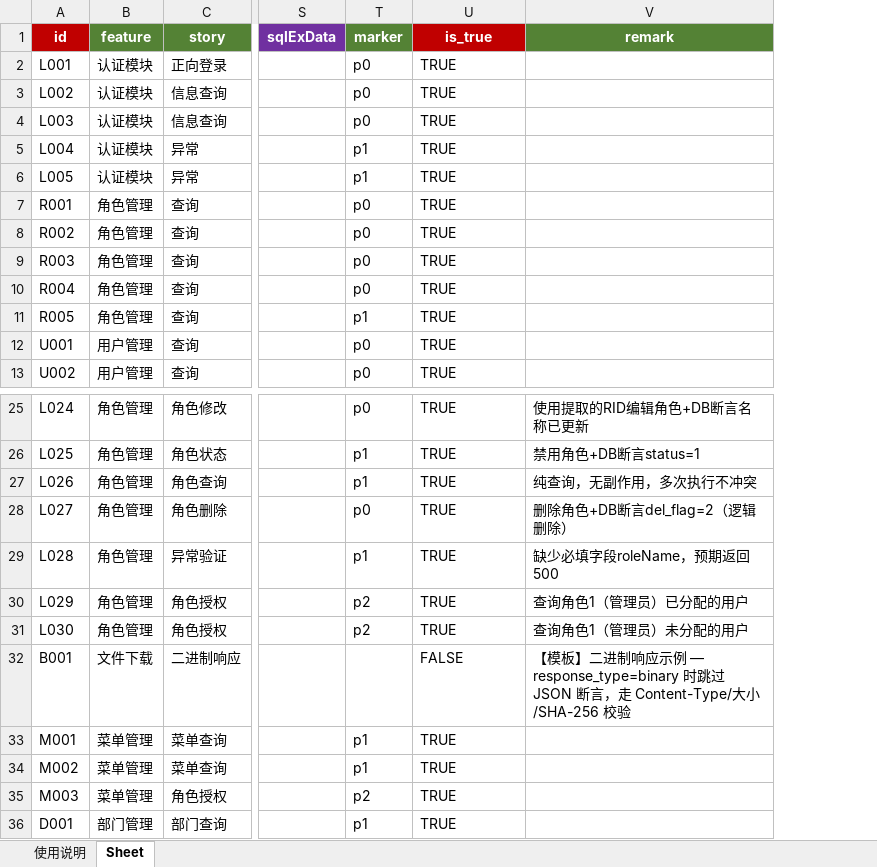
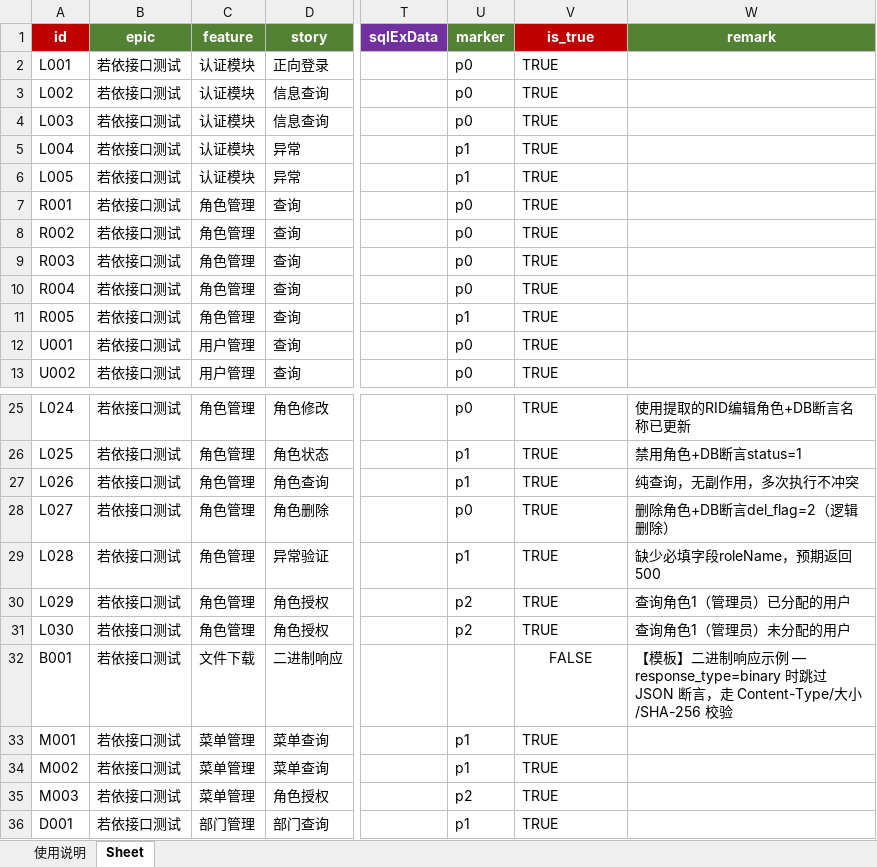
Before and after one commit to Mavie521/ruoyi-api-test, an Excel workbook: data/test_cases.xlsx, sheet Sheet, drawn as a sheet; only a part is shown, gaps mark what is left out; values as stored, in another font and other column widths than the file's, no borders; conditional formats not drawn; addresses are those after the commit; the diff names each change by its address in the sheet, - before the commit and + after, or states it on an @@ line.

```diff
--- a/data/test_cases.xlsx (sheet Sheet)
+++ b/data/test_cases.xlsx (sheet Sheet)
+column B (epic), rows 2-13: all 若依接口测试; rows 25-36: all 若依接口测试
-V32 alignment: left
+V32 alignment: center
```
Also changed, not shown: sheet 使用说明, 2 other files.
